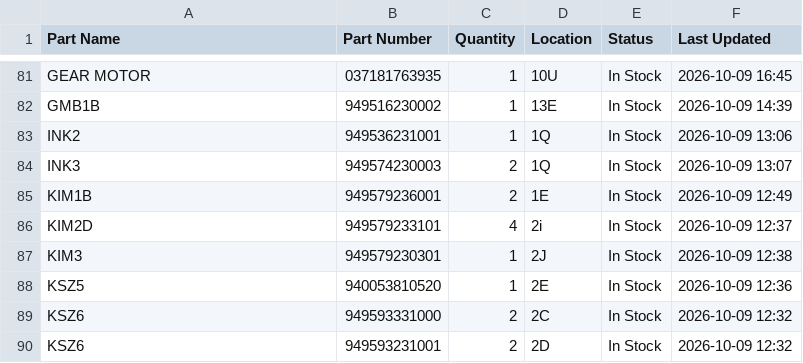
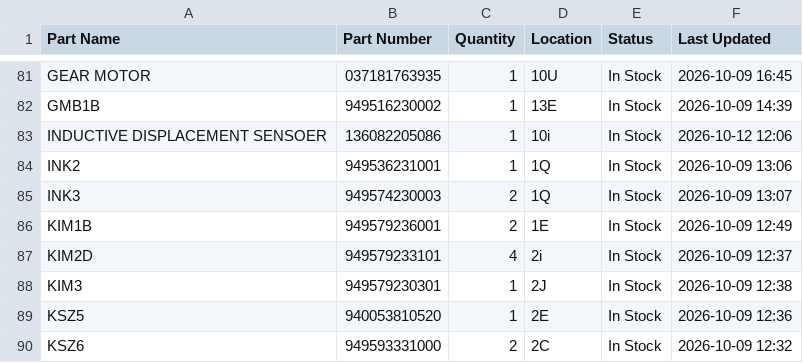
Before and after one commit to salmanaziz859-star/tms-stock, a CSV file: data.csv, drawn as a sheet; only a part is shown, gaps mark what is left out; the shorter side is filled out with more unchanged rows; the diff names each change by its address in the sheet, - before the commit and + after, or states it on an @@ line.

Commit message:
Stock update 2026-10-12 12:06

```diff
--- a/data.csv
+++ b/data.csv
+row 83: INDUCTIVE DISPLACEMENT SENSOER | 136082205086 | 1 | 10i | In Stock | 2026-10-12 12:06
```
Also changed, not shown: 1 other file.
